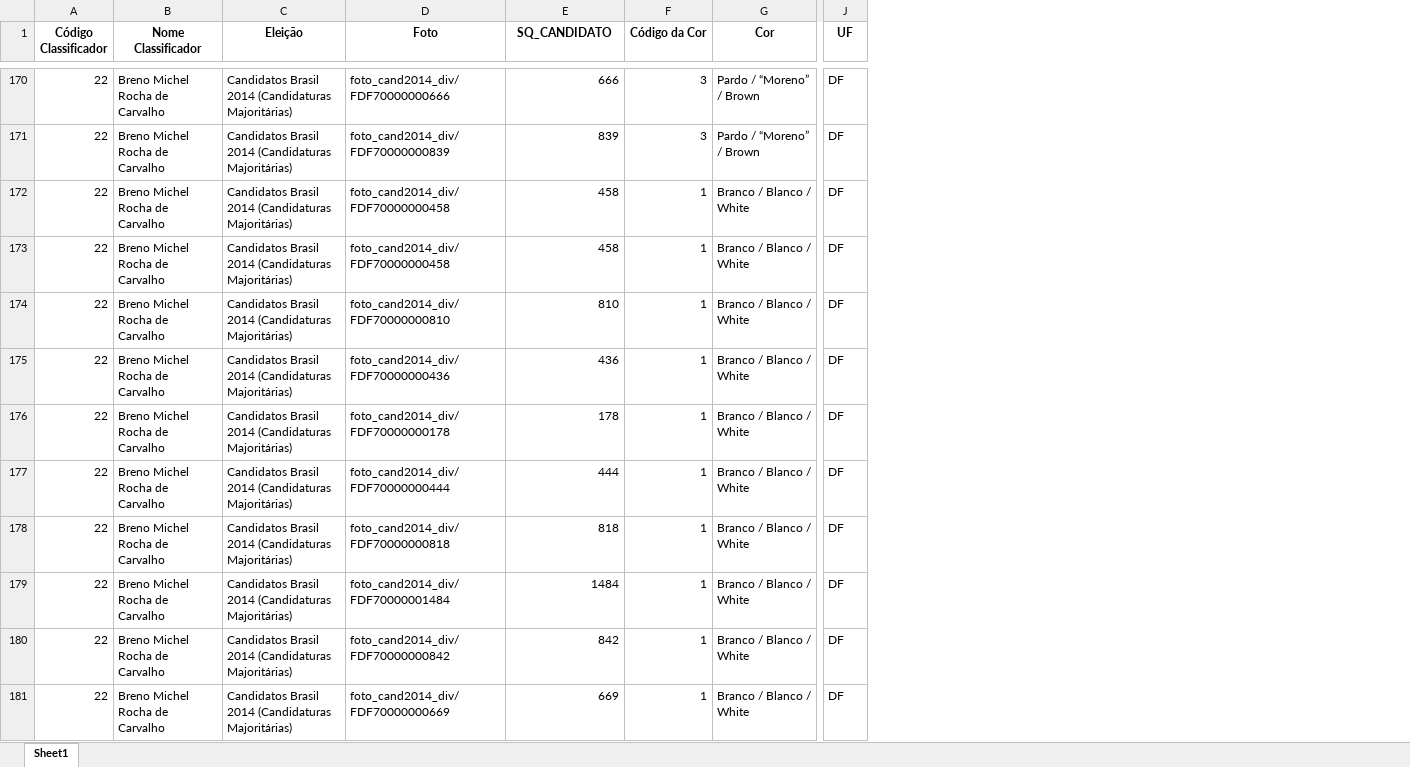
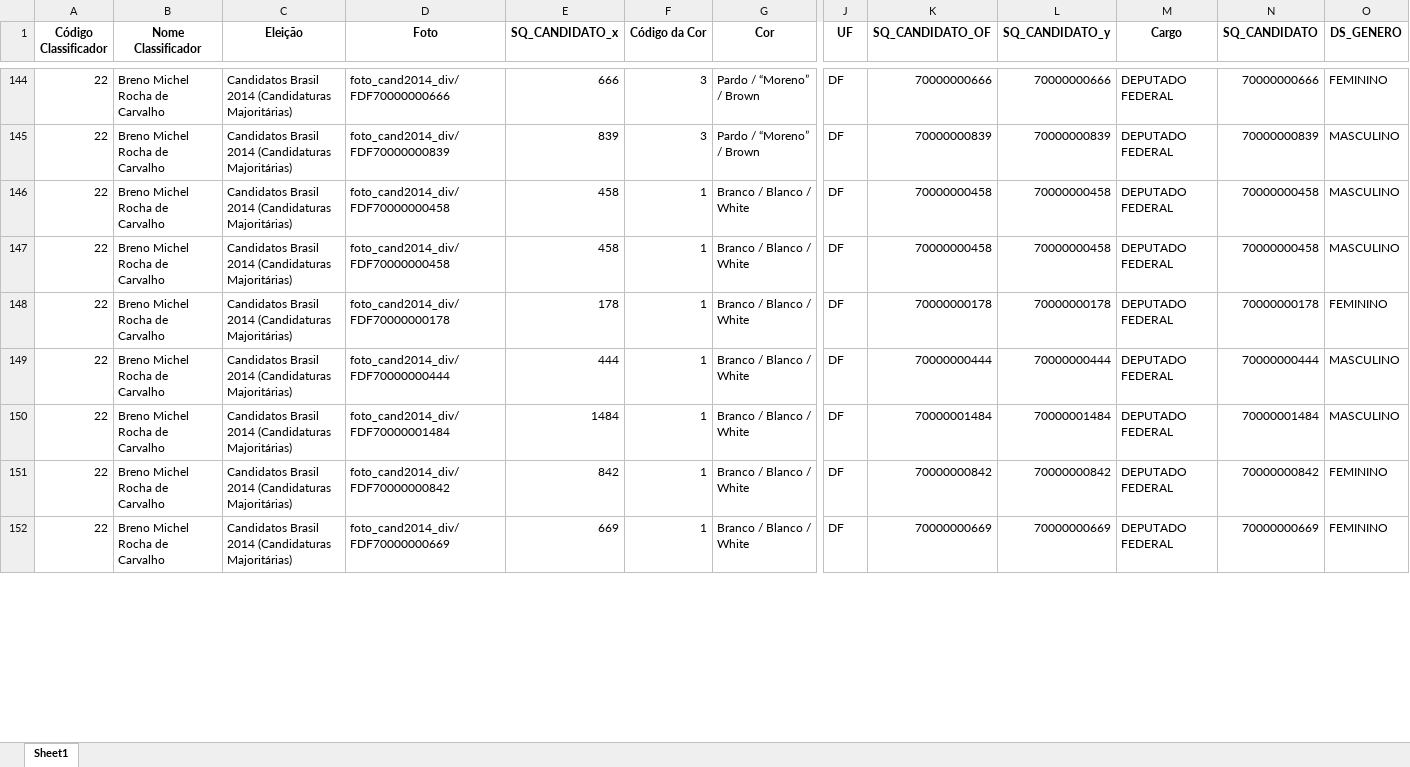
Before and after one commit to GabriellCabrall/analise-raca-eleicoes, an Excel workbook: 2014/Centro-Oeste/DISTRITO-FEDERAL/relatorioDF.xlsx, sheet Sheet1, drawn as a sheet; only a part is shown, gaps mark what is left out; values as stored, in another font and other column widths than the file's, no borders; removed rows and columns are numbered as before the commit, all else as after; rows hold the shown columns only; the diff covers the shown part only; the diff names each change by its address in the sheet, - before the commit and + after, or states it on an @@ line.

```diff
--- a/2014/Centro-Oeste/DISTRITO-FEDERAL/relatorioDF.xlsx (sheet Sheet1)
+++ b/2014/Centro-Oeste/DISTRITO-FEDERAL/relatorioDF.xlsx (sheet Sheet1)
+column K (SQ_CANDIDATO_OF), rows 144-152: 70000000666 | 70000000839 | 70000000458 | 70000000458 | 70000000178 | 70000000444 | 70000001484 | 70000000842 | 70000000669
+column L (SQ_CANDIDATO_y), rows 144-152: 70000000666 | 70000000839 | 70000000458 | 70000000458 | 70000000178 | 70000000444 | 70000001484 | 70000000842 | 70000000669
+column M (Cargo), rows 144-152: all DEPUTADO FEDERAL
+column N (SQ_CANDIDATO), rows 144-152: 70000000666 | 70000000839 | 70000000458 | 70000000458 | 70000000178 | 70000000444 | 70000001484 | 70000000842 | 70000000669
+column O (DS_GENERO), rows 144-152: FEMININO | MASCULINO | MASCULINO | MASCULINO | FEMININO | MASCULINO | MASCULINO | FEMININO | FEMININO
-E1: SQ_CANDIDATO
+E1: SQ_CANDIDATO_x
-row 174: 22 | Breno Michel Rocha de Carvalho | Candidatos Brasil 2014 (Candidaturas Majoritárias) | foto_cand2014_div/FDF70000000810 | 810 | 1 | Branco / Blanco / White | DF
-row 175: 22 | Breno Michel Rocha de Carvalho | Candidatos Brasil 2014 (Candidaturas Majoritárias) | foto_cand2014_div/FDF70000000436 | 436 | 1 | Branco / Blanco / White | DF
-row 178: 22 | Breno Michel Rocha de Carvalho | Candidatos Brasil 2014 (Candidaturas Majoritárias) | foto_cand2014_div/FDF70000000818 | 818 | 1 | Branco / Blanco / White | DF
```
Also changed, not shown: 69 removed rows elsewhere in this sheet, 4 other files.
